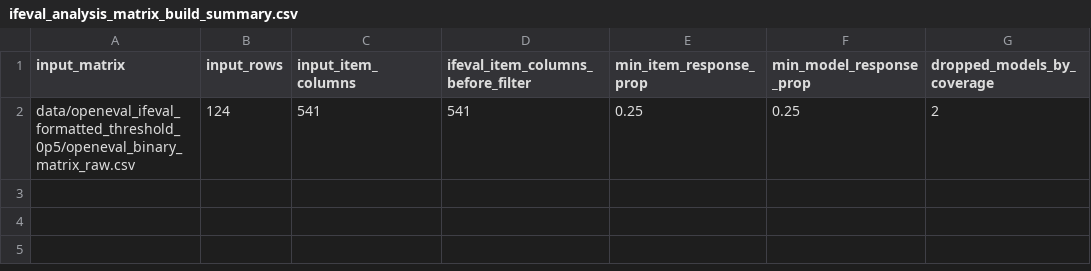
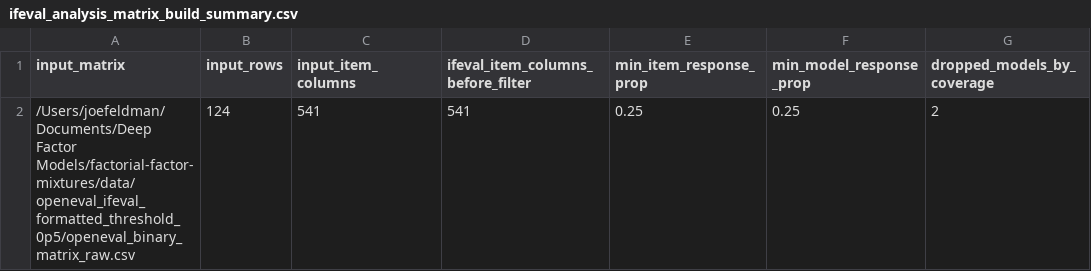
Before and after one commit to jfeldman396/Factorial-Factor-Mixtures, a CSV file: data/ifeval_threshold_0p5/ifeval_analysis_matrix_build_summary.csv, drawn as a sheet; only a part is shown; the diff names each change by its address in the sheet, - before the commit and + after, or states it on an @@ line.

```diff
--- a/data/ifeval_threshold_0p5/ifeval_analysis_matrix_build_summary.csv
+++ b/data/ifeval_threshold_0p5/ifeval_analysis_matrix_build_summary.csv
-A2 (input_matrix): data/openeval_ifeval_formatted_threshold_0p5/openeval_binary_matrix_raw.csv
+A2 (input_matrix): /Users/joefeldman/Documents/Deep Factor Models/factorial-factor-mixtures/data/openeval_ifeval_formatted_threshold_0p5/openeval_binary_matrix_raw.csv
```
Also changed, not shown: data/ifeval_threshold_1/ifeval_analysis_matrix_build_summary.csv, 12 other files.
